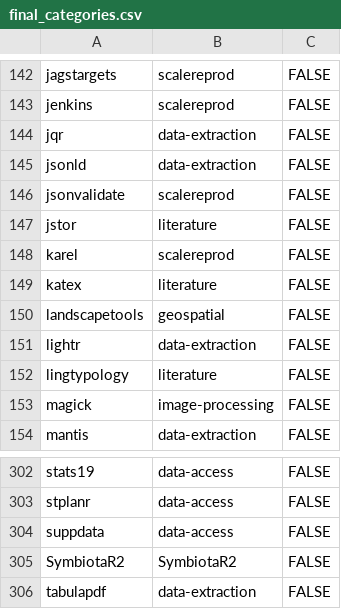
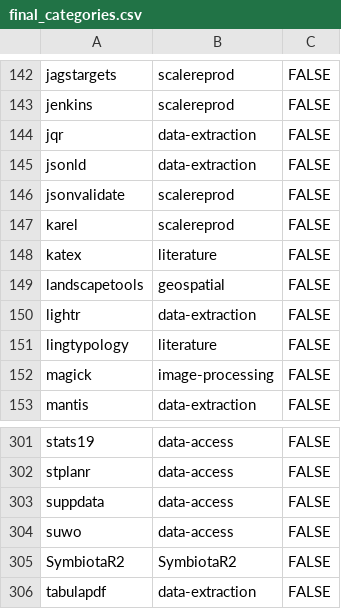
Before and after one commit to ropensci/ropensci.r-universe.dev, a CSV file: info/final_categories.csv, drawn as a sheet; only a part is shown, gaps mark what is left out; removed rows and columns are numbered as before the commit, all else as after; the diff names each change by its address in the sheet, - before the commit and + after, or states it on an @@ line.

Commit message:
suwo

```diff
--- a/info/final_categories.csv
+++ b/info/final_categories.csv
-row 147: jstor | literature | FALSE
+row 304: suwo | data-access | FALSE
```
